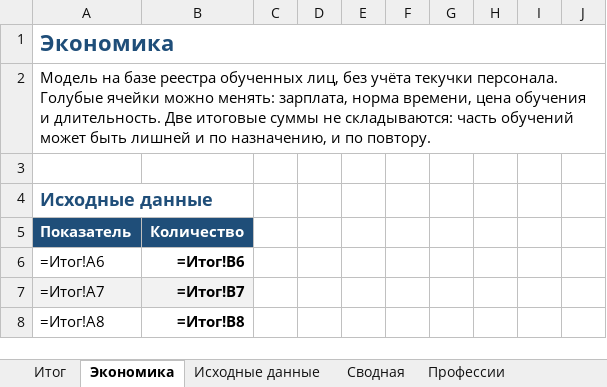
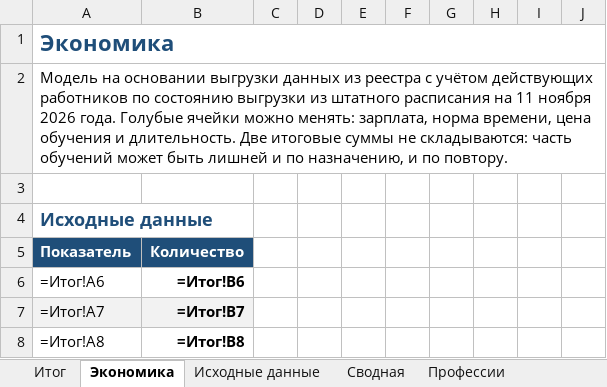
Before and after one commit to lysakalenushka-hash/-, an Excel workbook: Анализ_реестр_с_кодировкой_Амур.xlsx, sheet Экономика, drawn as a sheet; only a part is shown; values as stored, in another font and other column widths than the file's, no borders; formulas without a stored value are shown as written; the diff names each change by its address in the sheet, - before the commit and + after, or states it on an @@ line.

```diff
--- a/Анализ_реестр_с_кодировкой_Амур.xlsx (sheet Экономика)
+++ b/Анализ_реестр_с_кодировкой_Амур.xlsx (sheet Экономика)
-A2: Модель на базе реестра обученных лиц, без учёта текучки персонала. Голубые ячейки…
+A2: Модель на основании выгрузки данных из реестра с учётом действующих работников по состоянию выгрузки из штатного расписания на 11 ноября 2026 года. Голубые ячейки…
```
Also changed, not shown: sheet Итог, 1 other file.
